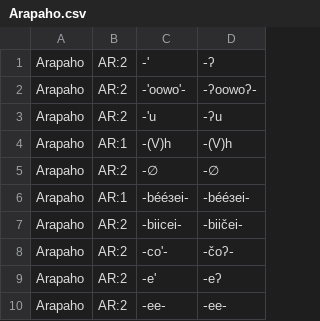
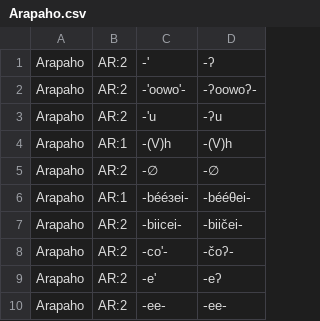
Before and after one commit to dwhieb/Nisinoon, a CSV file: data/transliterations/Arapaho.csv, drawn as a sheet; only a part is shown.

Commit message:
FIX: Arapaho theta conversion (#168)
closes #168

```diff
--- a/data/transliterations/Arapaho.csv
+++ b/data/transliterations/Arapaho.csv
@@ -5,3 +5,3 @@ Arapaho,AR:1,‑(V)h,‑(V)h
 Arapaho,AR:2,‑∅,‑∅
-Arapaho,AR:1,‑bééɜei‑,‑bééɜei‑
+Arapaho,AR:1,‑bééɜei‑,‑bééθei‑
 Arapaho,AR:2,‑biicei‑,‑biičei‑
```
Also changed, not shown: data/csv/orthographies.csv, 2 other files.
